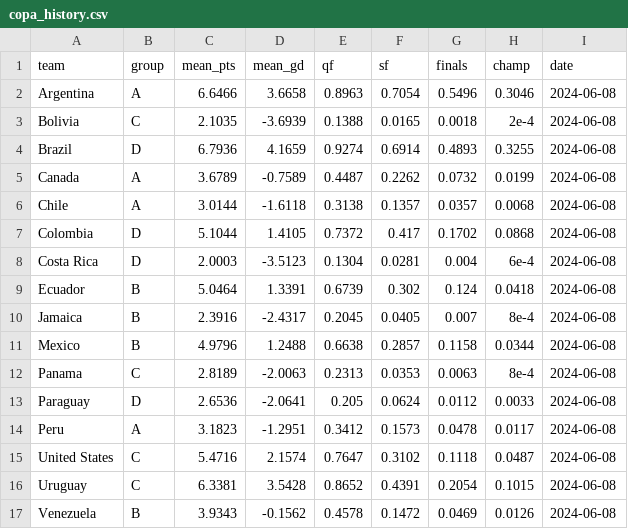
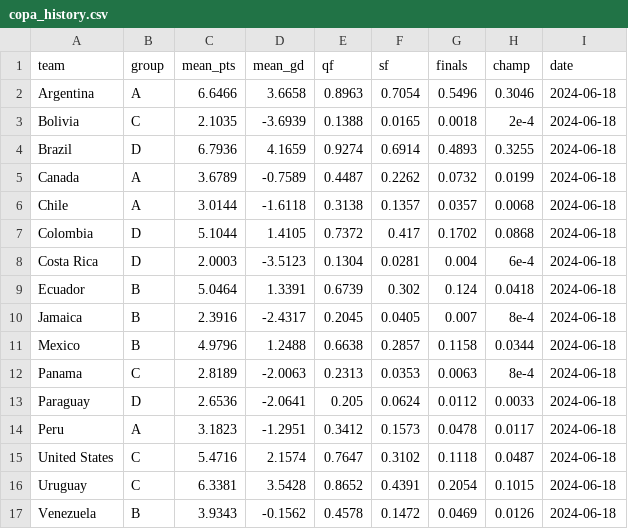
Before and after one commit to lbenz730/intl_soccer_2024, a CSV file: predictions/copa_history.csv, drawn as a sheet.

```diff
--- a/predictions/copa_history.csv
+++ b/predictions/copa_history.csv
@@ -1,17 +1,17 @@
 team,group,mean_pts,mean_gd,qf,sf,finals,champ,date
-Argentina,A,6.6466,3.6658,0.8963,0.7054,0.5496,0.3046,2024-06-08
-Bolivia,C,2.1035,-3.6939,0.1388,0.0165,0.0018,2e-4,2024-06-08
-Brazil,D,6.7936,4.1659,0.9274,0.6914,0.4893,0.3255,2024-06-08
-Canada,A,3.6789,-0.7589,0.4487,0.2262,0.0732,0.0199,2024-06-08
-Chile,A,3.0144,-1.6118,0.3138,0.1357,0.0357,0.0068,2024-06-08
-Colombia,D,5.1044,1.4105,0.7372,0.417,0.1702,0.0868,2024-06-08
-Costa Rica,D,2.0003,-3.5123,0.1304,0.0281,0.004,6e-4,2024-06-08
-Ecuador,B,5.0464,1.3391,0.6739,0.302,0.124,0.0418,2024-06-08
-Jamaica,B,2.3916,-2.4317,0.2045,0.0405,0.007,8e-4,2024-06-08
-Mexico,B,4.9796,1.2488,0.6638,0.2857,0.1158,0.0344,2024-06-08
-Panama,C,2.8189,-2.0063,0.2313,0.0353,0.0063,8e-4,2024-06-08
-Paraguay,D,2.6536,-2.0641,0.205,0.0624,0.0112,0.0033,2024-06-08
-Peru,A,3.1823,-1.2951,0.3412,0.1573,0.0478,0.0117,2024-06-08
-United States,C,5.4716,2.1574,0.7647,0.3102,0.1118,0.0487,2024-06-08
-Uruguay,C,6.3381,3.5428,0.8652,0.4391,0.2054,0.1015,2024-06-08
-Venezuela,B,3.9343,-0.1562,0.4578,0.1472,0.0469,0.0126,2024-06-08
+Argentina,A,6.6466,3.6658,0.8963,0.7054,0.5496,0.3046,2024-06-18
+Bolivia,C,2.1035,-3.6939,0.1388,0.0165,0.0018,2e-4,2024-06-18
+Brazil,D,6.7936,4.1659,0.9274,0.6914,0.4893,0.3255,2024-06-18
+Canada,A,3.6789,-0.7589,0.4487,0.2262,0.0732,0.0199,2024-06-18
+Chile,A,3.0144,-1.6118,0.3138,0.1357,0.0357,0.0068,2024-06-18
+Colombia,D,5.1044,1.4105,0.7372,0.417,0.1702,0.0868,2024-06-18
+Costa Rica,D,2.0003,-3.5123,0.1304,0.0281,0.004,6e-4,2024-06-18
+Ecuador,B,5.0464,1.3391,0.6739,0.302,0.124,0.0418,2024-06-18
+Jamaica,B,2.3916,-2.4317,0.2045,0.0405,0.007,8e-4,2024-06-18
+Mexico,B,4.9796,1.2488,0.6638,0.2857,0.1158,0.0344,2024-06-18
+Panama,C,2.8189,-2.0063,0.2313,0.0353,0.0063,8e-4,2024-06-18
+Paraguay,D,2.6536,-2.0641,0.205,0.0624,0.0112,0.0033,2024-06-18
+Peru,A,3.1823,-1.2951,0.3412,0.1573,0.0478,0.0117,2024-06-18
+United States,C,5.4716,2.1574,0.7647,0.3102,0.1118,0.0487,2024-06-18
+Uruguay,C,6.3381,3.5428,0.8652,0.4391,0.2054,0.1015,2024-06-18
+Venezuela,B,3.9343,-0.1562,0.4578,0.1472,0.0469,0.0126,2024-06-18
```
Also changed, not shown: predictions/euro_history.csv, 51 other files.
